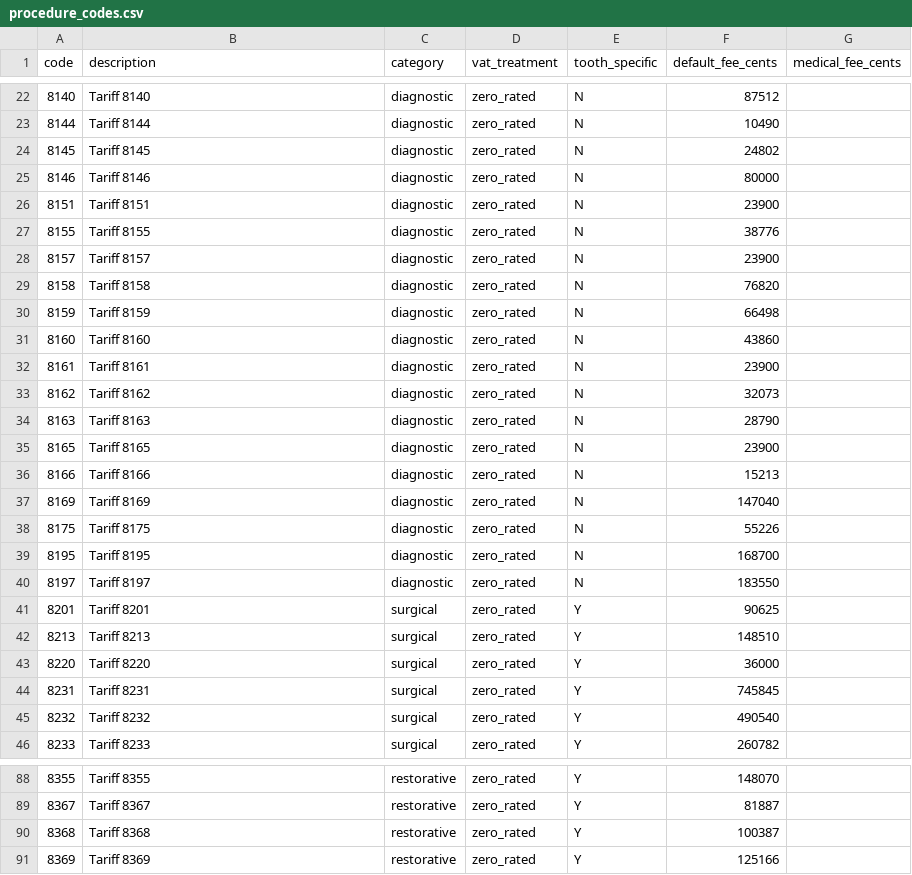
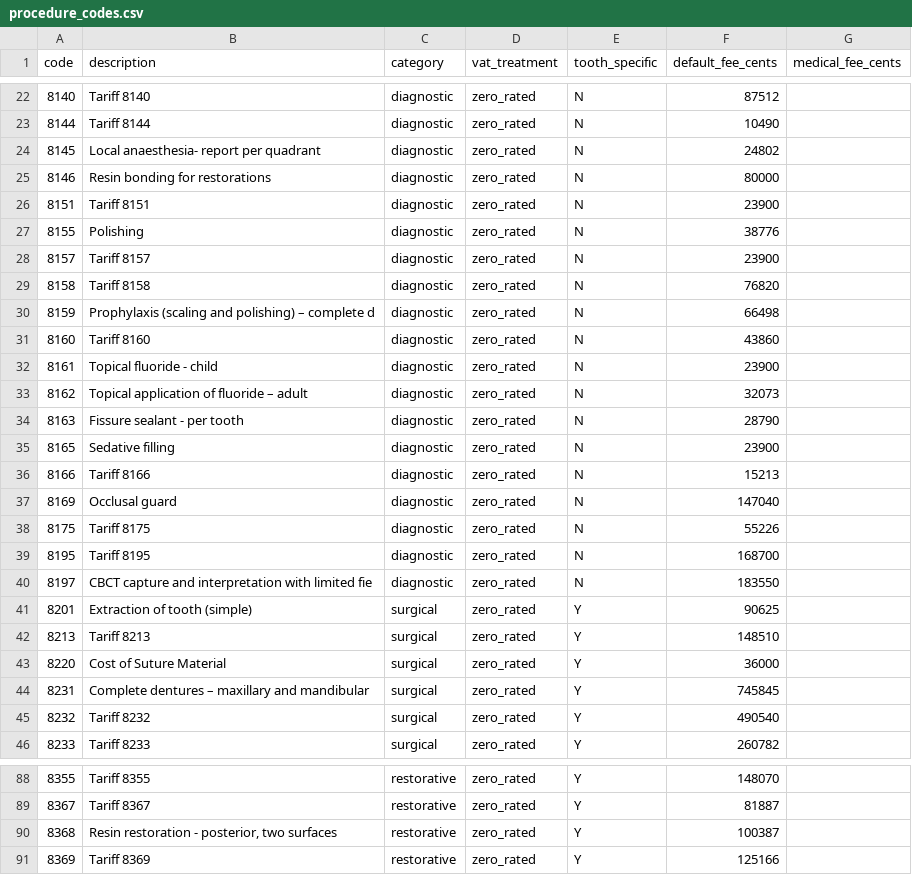
Before and after one commit to paulleroux793-netizen/le-roux, a CSV file: db/seed_data/procedure_codes.csv, drawn as a sheet; only a part is shown, gaps mark what is left out; the diff covers the shown part only.

```diff
--- a/db/seed_data/procedure_codes.csv
+++ b/db/seed_data/procedure_codes.csv
@@ -23,23 +23,23 @@ code,description,category,vat_treatment,tooth_specific,default_fee_cents,medical
 8144,Tariff 8144,diagnostic,zero_rated,N,10490,
-8145,Tariff 8145,diagnostic,zero_rated,N,24802,
-8146,Tariff 8146,diagnostic,zero_rated,N,80000,
+8145,Local anaesthesia- report per quadrant,diagnostic,zero_rated,N,24802,
+8146,Resin bonding for restorations,diagnostic,zero_rated,N,80000,
 8151,Tariff 8151,diagnostic,zero_rated,N,23900,
-8155,Tariff 8155,diagnostic,zero_rated,N,38776,
+8155,Polishing,diagnostic,zero_rated,N,38776,
 8157,Tariff 8157,diagnostic,zero_rated,N,23900,
 8158,Tariff 8158,diagnostic,zero_rated,N,76820,
-8159,Tariff 8159,diagnostic,zero_rated,N,66498,
+8159,Prophylaxis (scaling and polishing) – complete d,diagnostic,zero_rated,N,66498,
 8160,Tariff 8160,diagnostic,zero_rated,N,43860,
-8161,Tariff 8161,diagnostic,zero_rated,N,23900,
-8162,Tariff 8162,diagnostic,zero_rated,N,32073,
-8163,Tariff 8163,diagnostic,zero_rated,N,28790,
-8165,Tariff 8165,diagnostic,zero_rated,N,23900,
+8161,Topical fluoride - child,diagnostic,zero_rated,N,23900,
+8162,Topical application of fluoride – adult,diagnostic,zero_rated,N,32073,
+8163,Fissure sealant - per tooth,diagnostic,zero_rated,N,28790,
+8165,Sedative filling,diagnostic,zero_rated,N,23900,
 8166,Tariff 8166,diagnostic,zero_rated,N,15213,
-8169,Tariff 8169,diagnostic,zero_rated,N,147040,
+8169,Occlusal guard,diagnostic,zero_rated,N,147040,
 8175,Tariff 8175,diagnostic,zero_rated,N,55226,
 8195,Tariff 8195,diagnostic,zero_rated,N,168700,
-8197,Tariff 8197,diagnostic,zero_rated,N,183550,
-8201,Tariff 8201,surgical,zero_rated,Y,90625,
+8197,CBCT capture and interpretation with limited fie,diagnostic,zero_rated,N,183550,
+8201,Extraction of tooth (simple),surgical,zero_rated,Y,90625,
 8213,Tariff 8213,surgical,zero_rated,Y,148510,
-8220,Tariff 8220,surgical,zero_rated,Y,36000,
-8231,Tariff 8231,surgical,zero_rated,Y,745845,
+8220,Cost of Suture Material,surgical,zero_rated,Y,36000,
+8231,Complete dentures – maxillary and mandibular,surgical,zero_rated,Y,745845,
 8232,Tariff 8232,surgical,zero_rated,Y,490540,
@@ -89,3 +89,3 @@ code,description,category,vat_treatment,tooth_specific,default_fee_cents,medical
 8367,Tariff 8367,restorative,zero_rated,Y,81887,
-8368,Tariff 8368,restorative,zero_rated,Y,100387,
+8368,"Resin restoration - posterior, two surfaces",restorative,zero_rated,Y,100387,
 8369,Tariff 8369,restorative,zero_rated,Y,125166,
```
Also changed, not shown: 56 edited cells elsewhere in this file, 1 other file.
